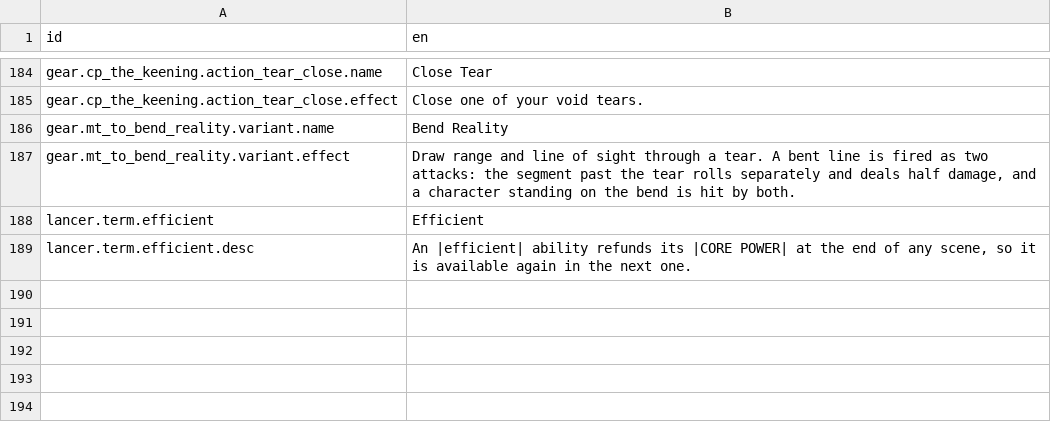
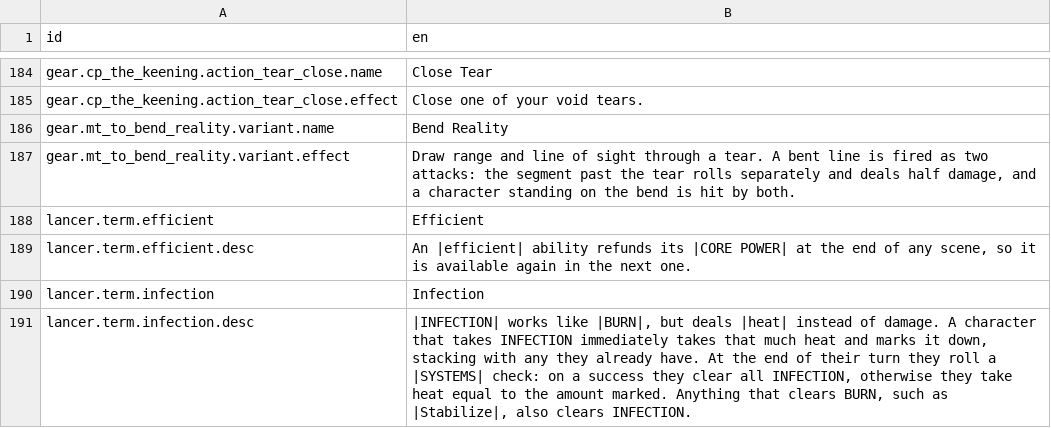
Before and after one commit to Reag/ThyHubrisManifest, a CSV file: localization/localizations.csv, drawn as a sheet; only a part is shown, gaps mark what is left out; the diff names each change by its address in the sheet, - before the commit and + after, or states it on an @@ line.

```diff
--- a/localization/localizations.csv
+++ b/localization/localizations.csv
+row 190: lancer.term.infection | Infection
+row 191: lancer.term.infection.desc | |INFECTION| works like |BURN|, but deals |heat| instead of damage. A character that takes INFECTION immediately takes that much heat and marks it down, stacking with any they already have. At the end of their turn they roll a |SYSTEMS| check: on a success they clear all INFECTION, otherwise they take heat equal to the amount marked. Anything that clears BURN, such as |Stabilize|, also clears INFECTION.
```
Also changed, not shown: 3 other files.
